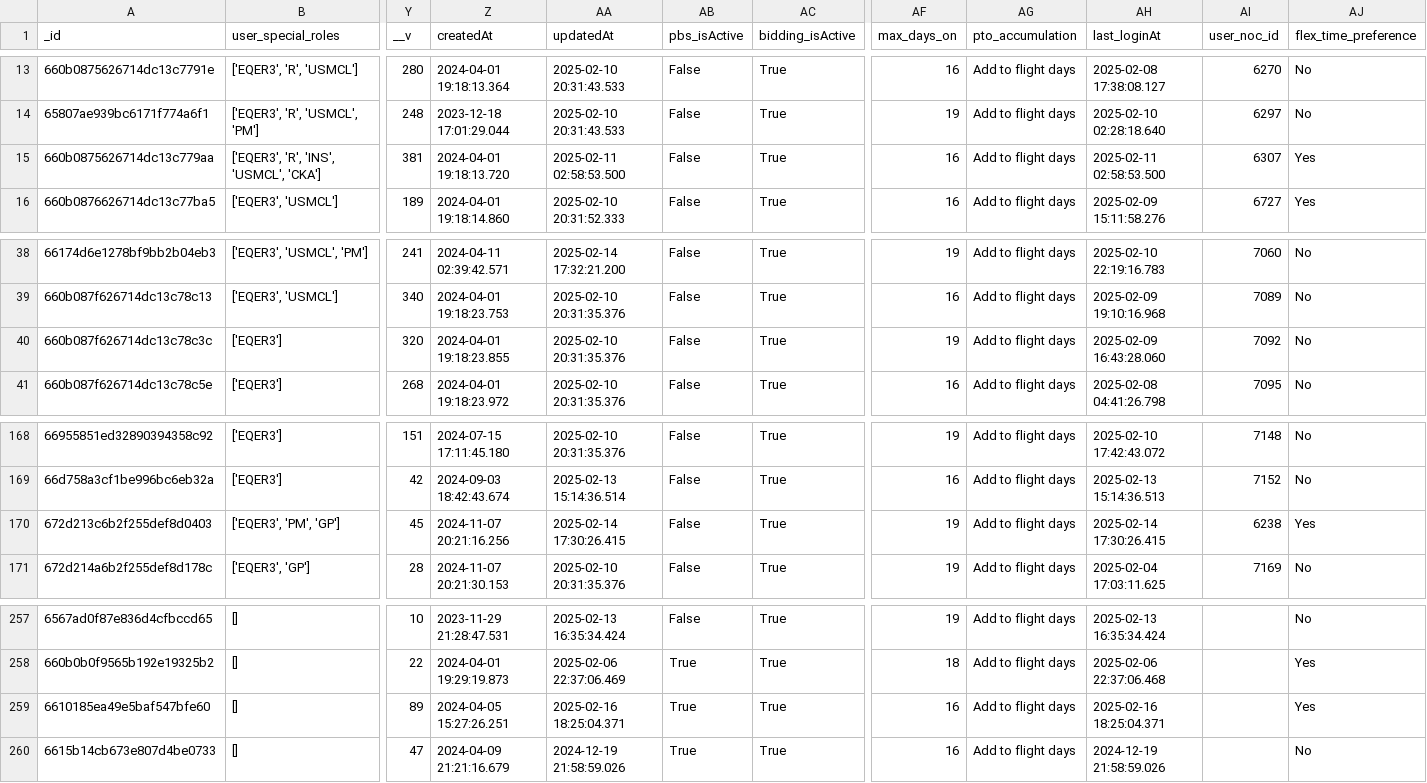
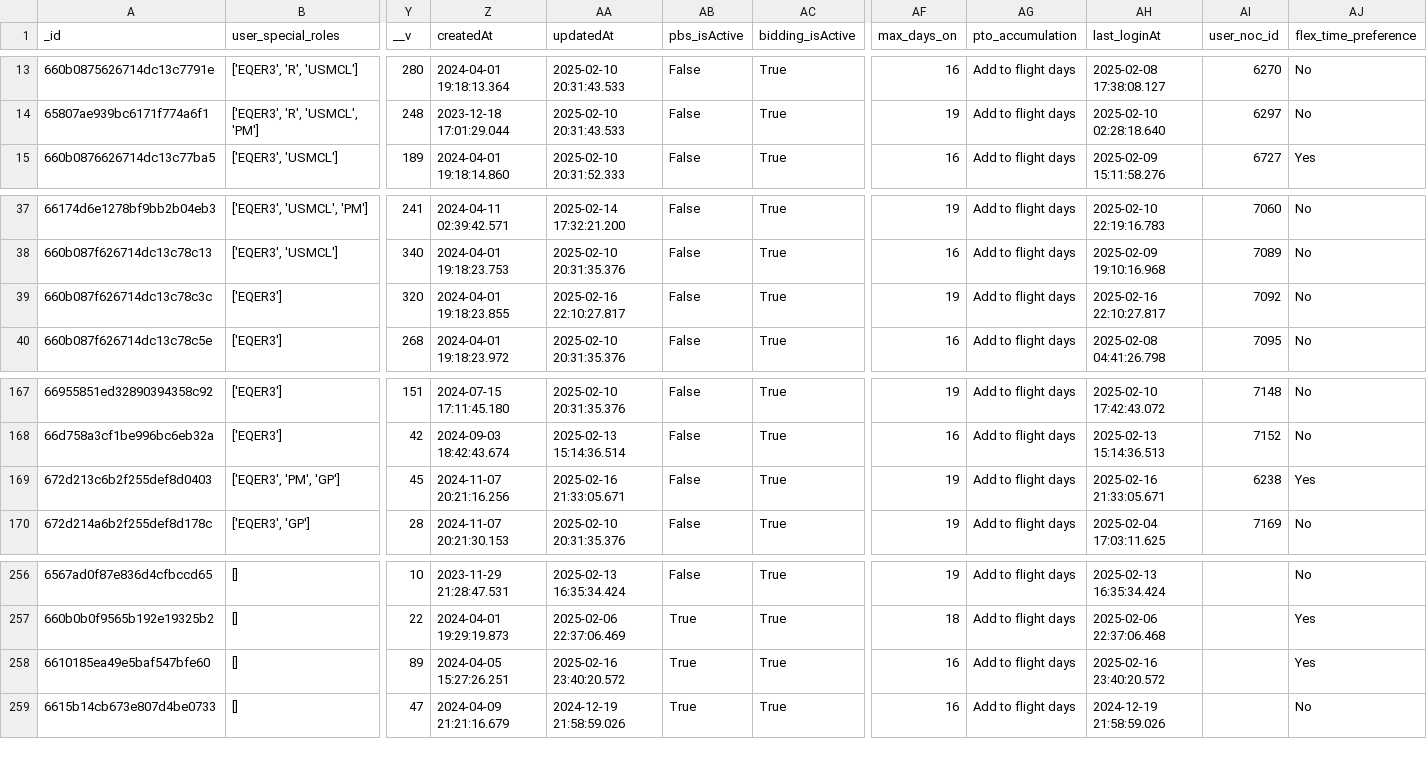
Before and after one commit to DylanKaye/inbase-agentic, a CSV file: bid_dat_test_CA.csv, drawn as a sheet; only a part is shown, gaps mark what is left out; removed rows and columns are numbered as before the commit, all else as after; rows hold the shown columns only; the diff names each change by its address in the sheet, - before the commit and + after, or states it on an @@ line.

```diff
--- a/bid_dat_test_CA.csv
+++ b/bid_dat_test_CA.csv
-row 15: 660b0875626714dc13c779aa | ['EQER3', 'R', 'INS', 'USMCL', 'CKA'] | 381 | 2024-04-01 19:18:13.720 | 2025-02-11 02:58:53.500 | False | True | 16 | Add to flight days | 2025-02-11 02:58:53.500 | 6307 | Yes
-AA39 (updatedAt): 2025-02-10 20:31:35.376
+AA39 (updatedAt): 2025-02-16 22:10:27.817
-AH39 (last_loginAt): 2025-02-09 16:43:28.060
+AH39 (last_loginAt): 2025-02-16 22:10:27.817
-AA169 (updatedAt): 2025-02-14 17:30:26.415
+AA169 (updatedAt): 2025-02-16 21:33:05.671
-AH169 (last_loginAt): 2025-02-14 17:30:26.415
+AH169 (last_loginAt): 2025-02-16 21:33:05.671
-AA258 (updatedAt): 2025-02-16 18:25:04.371
+AA258 (updatedAt): 2025-02-16 23:40:20.572
-AH258 (last_loginAt): 2025-02-16 18:25:04.371
+AH258 (last_loginAt): 2025-02-16 23:40:20.572
```
Also changed, not shown: tdy_opt_dat_fin_CA.csv, 1 other file.
